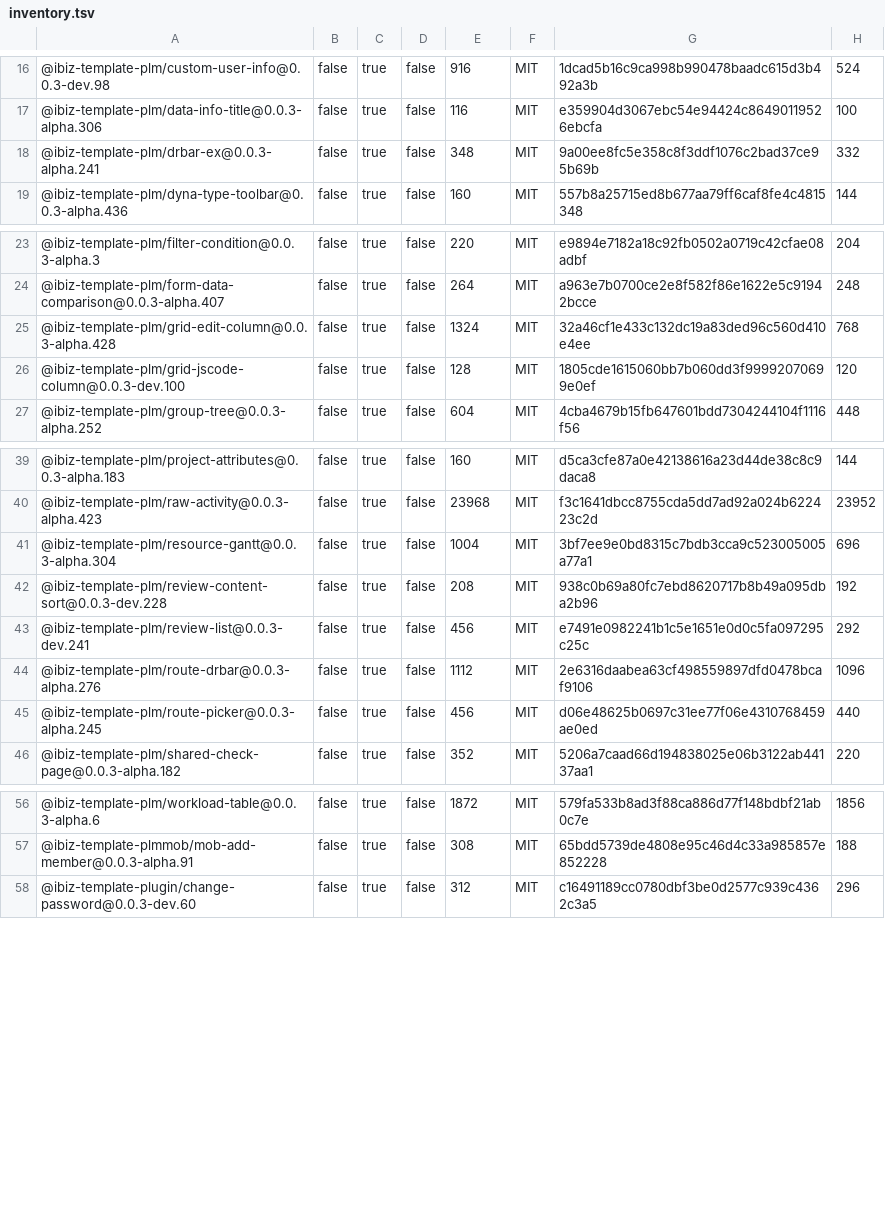
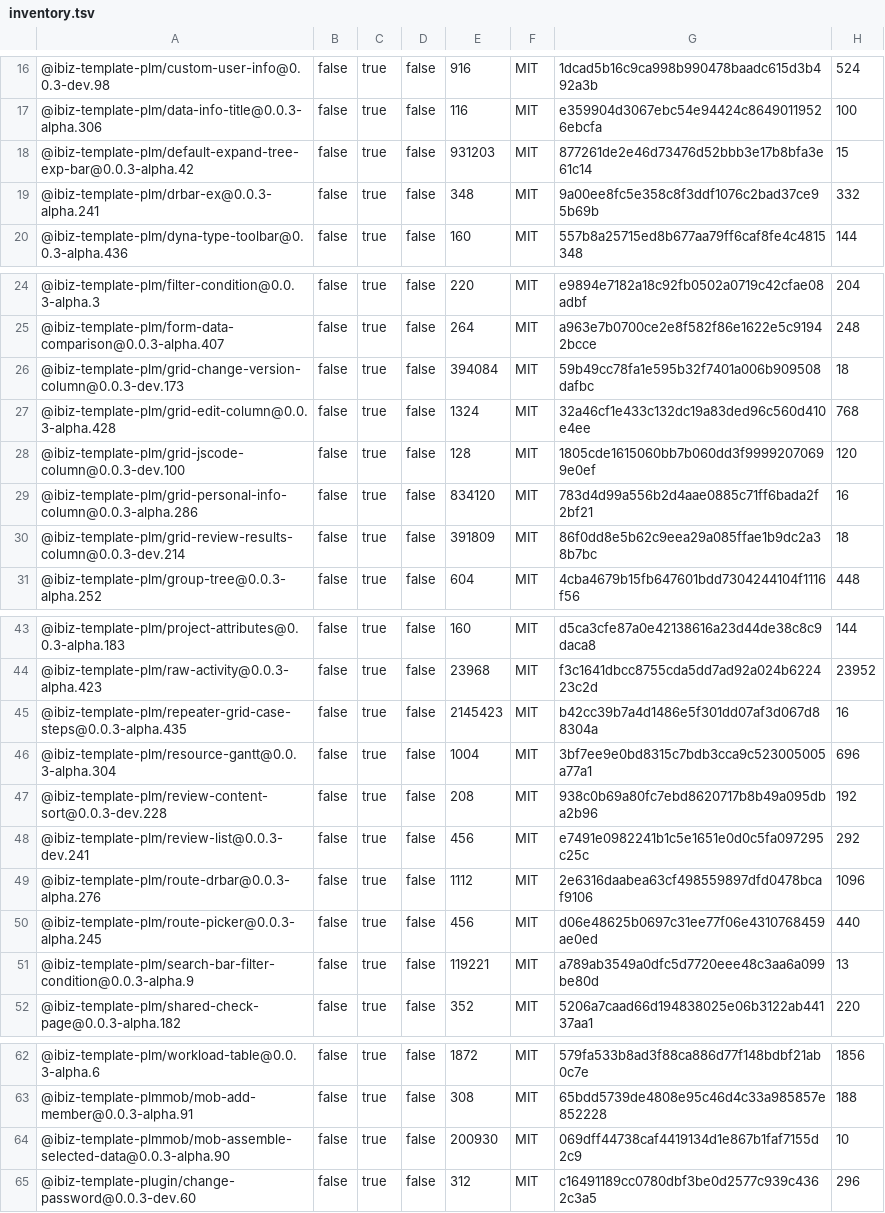
Before and after one commit to gottaBoy/plm-web, a TSV file: tools/plugin-recovery/inventory.tsv, drawn as a sheet; only a part is shown, gaps mark what is left out; the diff names each change by its address in the sheet, - before the commit and + after, or states it on an @@ line.

Commit message:
feat: build PLM plugins from local source

```diff
--- a/tools/plugin-recovery/inventory.tsv
+++ b/tools/plugin-recovery/inventory.tsv
+row 18: @ibiz-template-plm/default-expand-tree-exp-bar@0.0.3-alpha.42 | false | true | false | 931203 | MIT | 877261de2e46d73476d52bbb3e17b8bfa3e61c14 | 15
+row 26: @ibiz-template-plm/grid-change-version-column@0.0.3-dev.173 | false | true | false | 394084 | MIT | 59b49cc78fa1e595b32f7401a006b909508dafbc | 18
+row 29: @ibiz-template-plm/grid-personal-info-column@0.0.3-alpha.286 | false | true | false | 834120 | MIT | 783d4d99a556b2d4aae0885c71ff6bada2f2bf21 | 16
+row 30: @ibiz-template-plm/grid-review-results-column@0.0.3-dev.214 | false | true | false | 391809 | MIT | 86f0dd8e5b62c9eea29a085ffae1b9dc2a38b7bc | 18
+row 45: @ibiz-template-plm/repeater-grid-case-steps@0.0.3-alpha.435 | false | true | false | 2145423 | MIT | b42cc39b7a4d1486e5f301dd07af3d067d88304a | 16
+row 51: @ibiz-template-plm/search-bar-filter-condition@0.0.3-alpha.9 | false | true | false | 119221 | MIT | a789ab3549a0dfc5d7720eee48c3aa6a099be80d | 13
+row 64: @ibiz-template-plmmob/mob-assemble-selected-data@0.0.3-alpha.90 | false | true | false | 200930 | MIT | 069dff44738caf4419134d1e867b1faf7155d2c9 | 10
```
Also changed, not shown: 50 other files.
